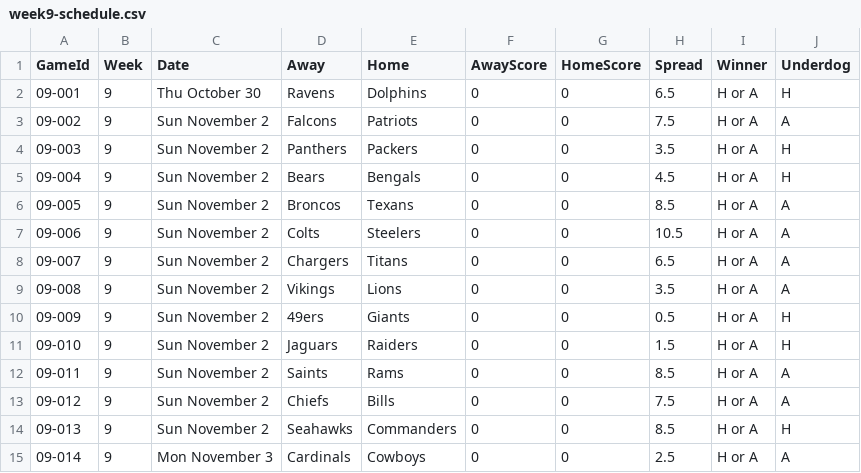
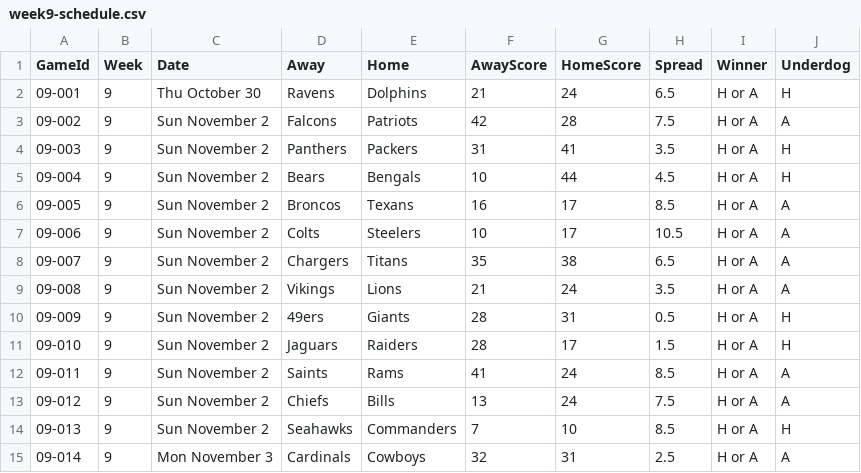
Before and after one commit to ccSchwing/FBP-App, a CSV file: schedule/2025-Schedule/week9-schedule.csv, drawn as a sheet.

Commit message:
Info on twilio gateway setup and the week9 final scores.

```diff
--- a/schedule/2025-Schedule/week9-schedule.csv
+++ b/schedule/2025-Schedule/week9-schedule.csv
@@ -1,15 +1,15 @@
 GameId,Week,Date,Away,Home,AwayScore,HomeScore,Spread,Winner,Underdog
-09-001,9,Thu October 30,Ravens,Dolphins,0,0,6.5,H or A,H
-09-002,9,Sun November 2,Falcons,Patriots,0,0,7.5,H or A,A
-09-003,9,Sun November 2,Panthers,Packers,0,0,3.5,H or A,H
-09-004,9,Sun November 2,Bears,Bengals,0,0,4.5,H or A,H
-09-005,9,Sun November 2,Broncos,Texans,0,0,8.5,H or A,A
-09-006,9,Sun November 2,Colts,Steelers,0,0,10.5,H or A,A
-09-007,9,Sun November 2,Chargers,Titans,0,0,6.5,H or A,A
-09-008,9,Sun November 2,Vikings,Lions,0,0,3.5,H or A,A
-09-009,9,Sun November 2,49ers,Giants,0,0,0.5,H or A,H
-09-010,9,Sun November 2,Jaguars,Raiders,0,0,1.5,H or A,H
-09-011,9,Sun November 2,Saints,Rams,0,0,8.5,H or A,A
-09-012,9,Sun November 2,Chiefs,Bills,0,0,7.5,H or A,A
-09-013,9,Sun November 2,Seahawks,Commanders,0,0,8.5,H or A,H
-09-014,9,Mon November 3,Cardinals,Cowboys,0,0,2.5,H or A,A
+09-001,9,Thu October 30,Ravens,Dolphins,21,24,6.5,H or A,H
+09-002,9,Sun November 2,Falcons,Patriots,42,28,7.5,H or A,A
+09-003,9,Sun November 2,Panthers,Packers,31,41,3.5,H or A,H
+09-004,9,Sun November 2,Bears,Bengals,10,44,4.5,H or A,H
+09-005,9,Sun November 2,Broncos,Texans,16,17,8.5,H or A,A
+09-006,9,Sun November 2,Colts,Steelers,10,17,10.5,H or A,A
+09-007,9,Sun November 2,Chargers,Titans,35,38,6.5,H or A,A
+09-008,9,Sun November 2,Vikings,Lions,21,24,3.5,H or A,A
+09-009,9,Sun November 2,49ers,Giants,28,31,0.5,H or A,H
+09-010,9,Sun November 2,Jaguars,Raiders,28,17,1.5,H or A,H
+09-011,9,Sun November 2,Saints,Rams,41,24,8.5,H or A,A
+09-012,9,Sun November 2,Chiefs,Bills,13,24,7.5,H or A,A
+09-013,9,Sun November 2,Seahawks,Commanders,7,10,8.5,H or A,H
+09-014,9,Mon November 3,Cardinals,Cowboys,32,31,2.5,H or A,A
```
Also changed, not shown: 2 other files.
